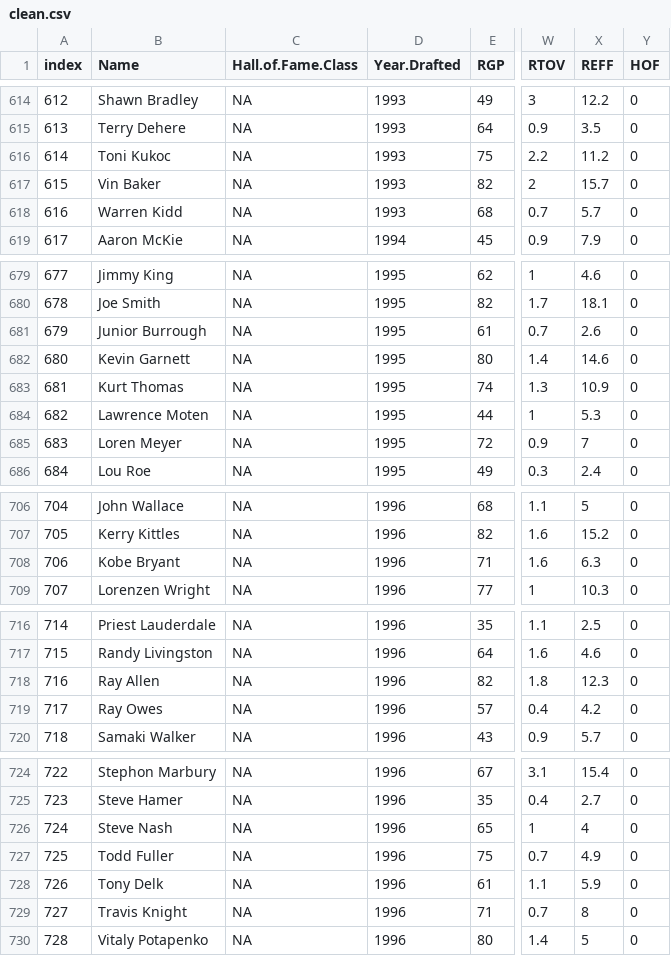
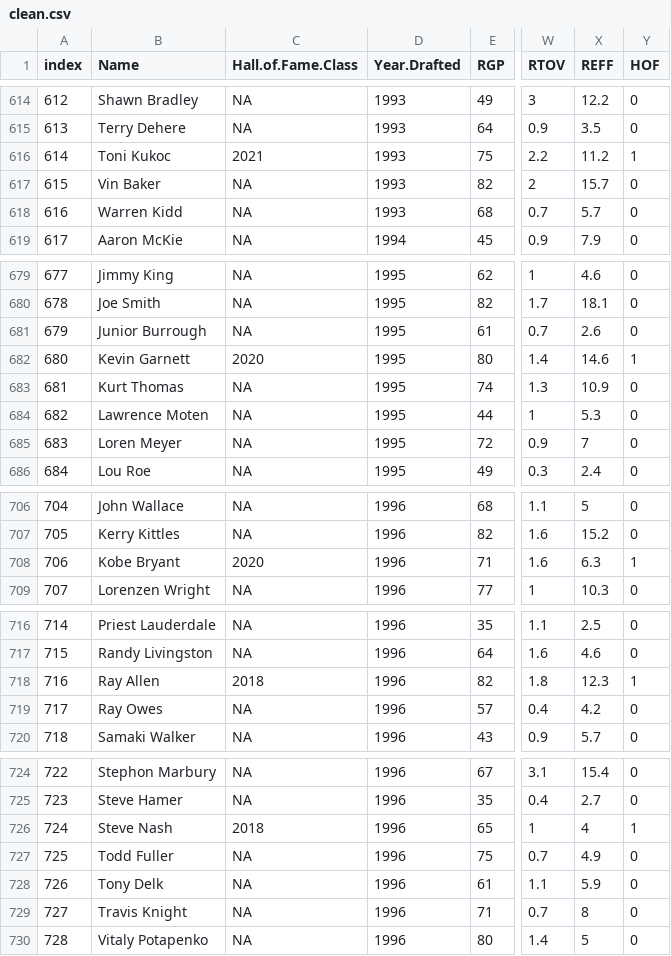
Before and after one commit to J-Krish/BIOS611, a CSV file: derived_data/clean.csv, drawn as a sheet; only a part is shown, gaps mark what is left out; the diff covers the shown part only; the diff names each change by its address in the sheet, - before the commit and + after, or states it on an @@ line.

```diff
--- a/derived_data/clean.csv
+++ b/derived_data/clean.csv
-C616 (Hall.of.Fame.Class): NA
+C616 (Hall.of.Fame.Class): 2021
-Y616 (HOF): 0
+Y616 (HOF): 1
-C682 (Hall.of.Fame.Class): NA
+C682 (Hall.of.Fame.Class): 2020
-Y682 (HOF): 0
+Y682 (HOF): 1
-C708 (Hall.of.Fame.Class): NA
+C708 (Hall.of.Fame.Class): 2020
-Y708 (HOF): 0
+Y708 (HOF): 1
-C718 (Hall.of.Fame.Class): NA
+C718 (Hall.of.Fame.Class): 2018
-Y718 (HOF): 0
+Y718 (HOF): 1
-C726 (Hall.of.Fame.Class): NA
+C726 (Hall.of.Fame.Class): 2018
-Y726 (HOF): 0
+Y726 (HOF): 1
```
Also changed, not shown: 28 edited cells elsewhere in this file, 3 other files.
